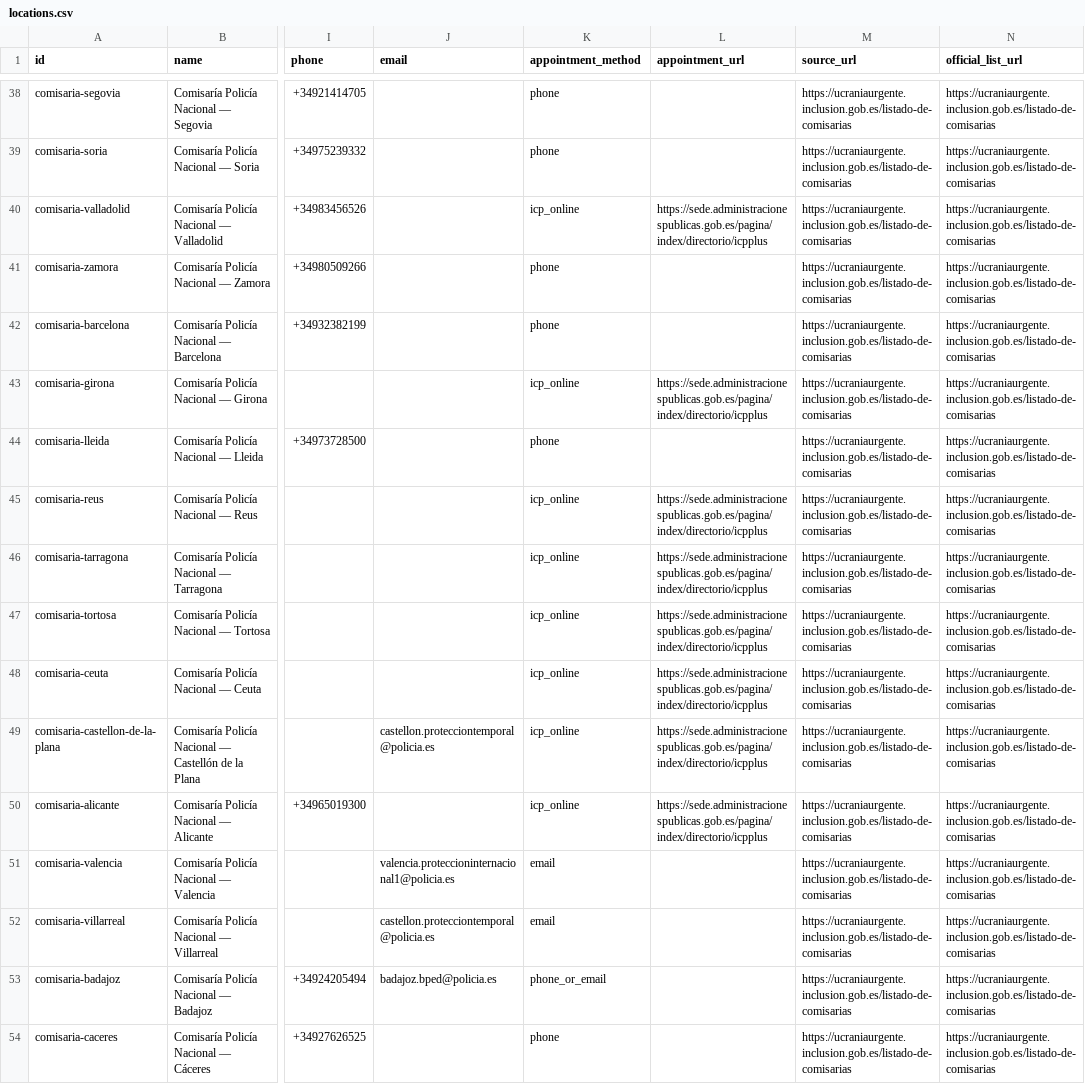
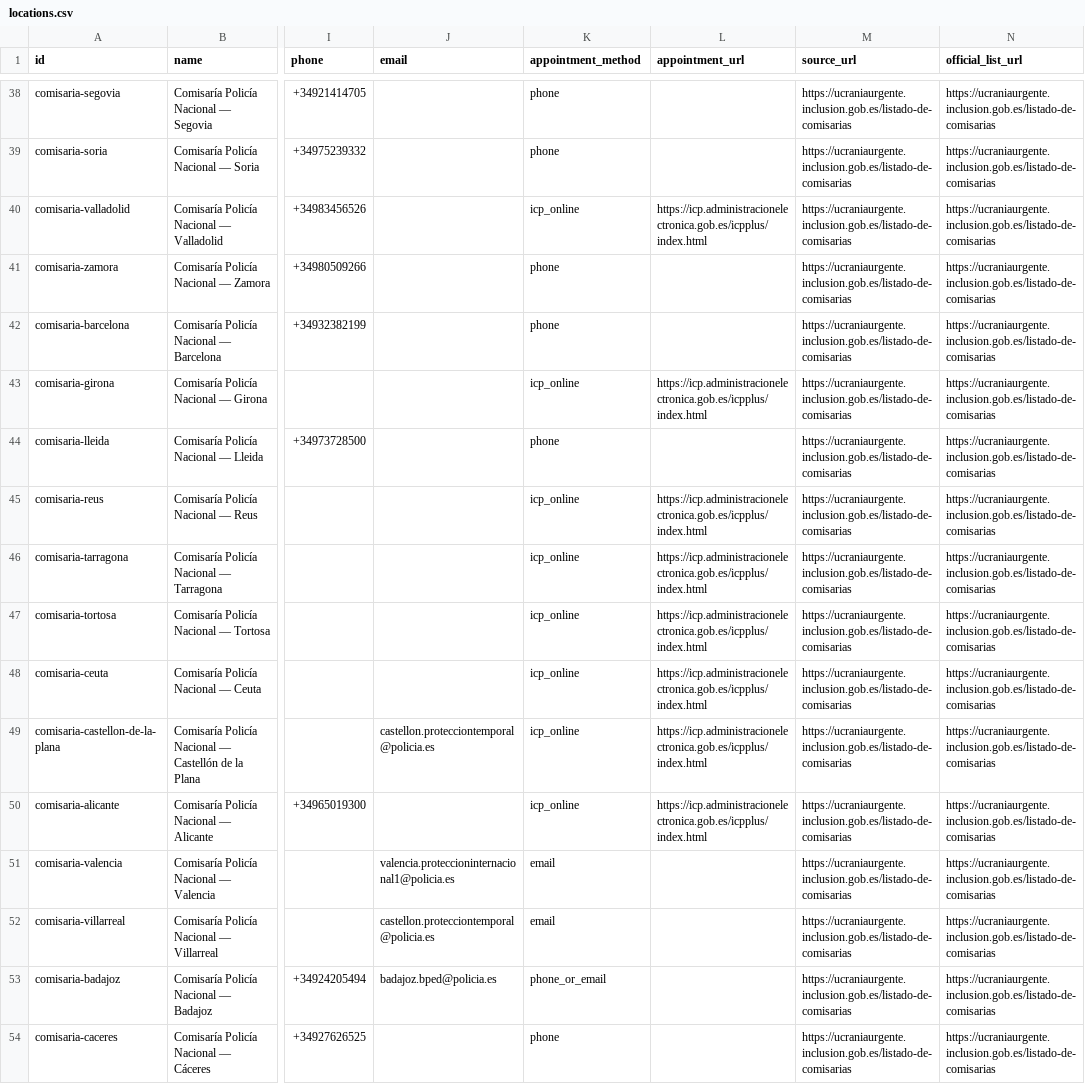
Before and after one commit to OrestPolusyn/TPD-app, a CSV file: seed/locations.csv, drawn as a sheet; only a part is shown, gaps mark what is left out; the diff covers the shown part only; the diff names each change by its address in the sheet, - before the commit and + after, or states it on an @@ line.

```diff
--- a/seed/locations.csv
+++ b/seed/locations.csv
-L40 (appointment_url): https://sede.administracionespublicas.gob.es/pagina/index/directorio/icpplus
+L40 (appointment_url): https://icp.administracionelectronica.gob.es/icpplus/index.html
-L43 (appointment_url): https://sede.administracionespublicas.gob.es/pagina/index/directorio/icpplus
+L43 (appointment_url): https://icp.administracionelectronica.gob.es/icpplus/index.html
-L45:L50 (appointment_url): https://sede.administracionespublicas.gob.es/pagina/index/directorio/icpplus
+L45:L50 (appointment_url): https://icp.administracionelectronica.gob.es/icpplus/index.html
```
Also changed, not shown: 23 edited cells elsewhere in this file, 3 other files.
